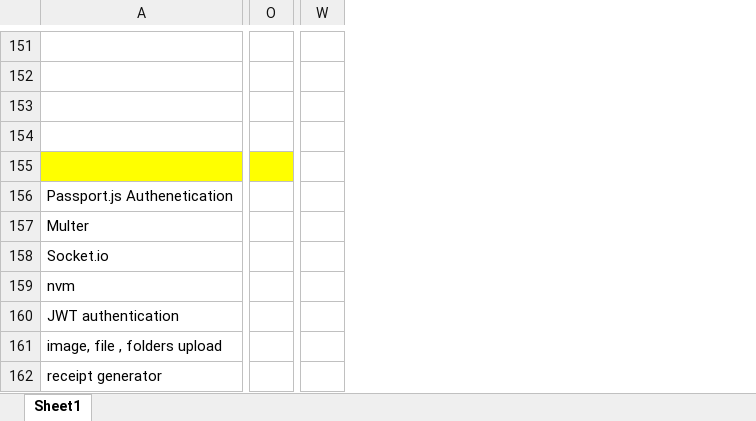
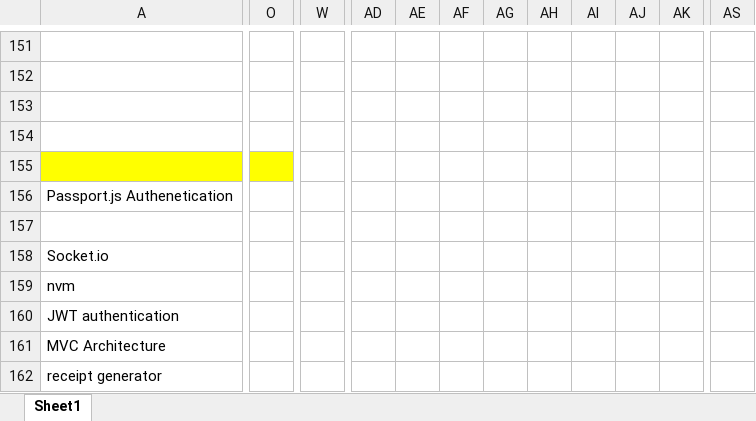
Before and after one commit to Muhammad-Ibrahim-Amjad64/workplace-Practice, an Excel workbook: Software Engineer Ibrahim.xlsx, sheet Sheet1, drawn as a sheet; only a part is shown, gaps mark what is left out; values as stored, in another font and other column widths than the file's, no borders; removed rows and columns are numbered as before the commit, all else as after; the diff covers the shown part only; the diff names each change by its address in the sheet, - before the commit and + after, or states it on an @@ line.

Commit message:
added new guides

```diff
--- a/Software Engineer Ibrahim.xlsx (sheet Sheet1)
+++ b/Software Engineer Ibrahim.xlsx (sheet Sheet1)
-column O, empty
+column O, empty
-column W, empty
+column W, empty
+column AD, empty
+column AE, empty
+column AF, empty
+column AG, empty
+column AH, empty
+column AI, empty
+column AJ, empty
+column AK, empty
+column AS, empty
-A157: Multer
+A157: (empty)
-A161: image, file , folders upload
+A161: MVC Architecture
```
Also changed, not shown: 3 added rows, 3 removed rows, 7 added columns, 13 edited cells and cell formats elsewhere in this sheet.
